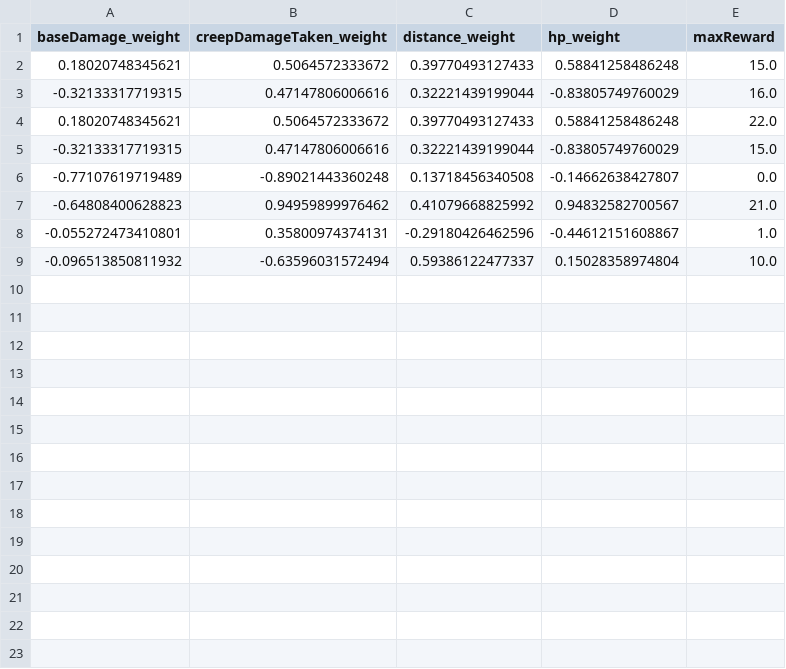
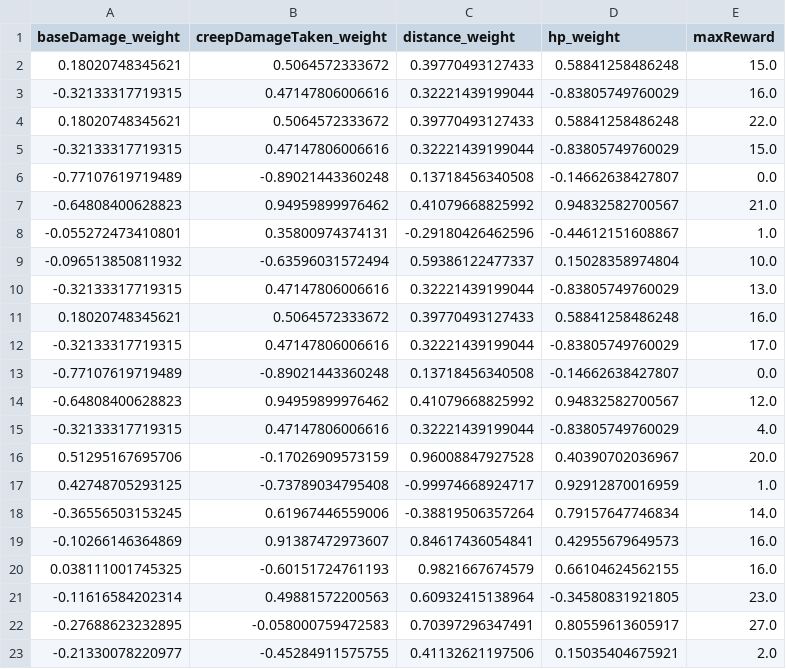
Before and after one commit to peachman05/DotA2-Bot-Script, a CSV file: Server/my_csv.csv, drawn as a sheet; the diff names each change by its address in the sheet, - before the commit and + after, or states it on an @@ line.

```diff
--- a/Server/my_csv.csv
+++ b/Server/my_csv.csv
+row 10: -0.32133317719315 | 0.47147806006616 | 0.32221439199044 | -0.83805749760029 | 13.0
+row 11: 0.18020748345621 | 0.5064572333672 | 0.39770493127433 | 0.58841258486248 | 16.0
+row 12: -0.32133317719315 | 0.47147806006616 | 0.32221439199044 | -0.83805749760029 | 17.0
+row 13: -0.77107619719489 | -0.89021443360248 | 0.13718456340508 | -0.14662638427807 | 0.0
+row 14: -0.64808400628823 | 0.94959899976462 | 0.41079668825992 | 0.94832582700567 | 12.0
+row 15: -0.32133317719315 | 0.47147806006616 | 0.32221439199044 | -0.83805749760029 | 4.0
+row 16: 0.51295167695706 | -0.17026909573159 | 0.96008847927528 | 0.40390702036967 | 20.0
+row 17: 0.42748705293125 | -0.73789034795408 | -0.99974668924717 | 0.92912870016959 | 1.0
+row 18: -0.36556503153245 | 0.61967446559006 | -0.38819506357264 | 0.79157647746834 | 14.0
+row 19: -0.10266146364869 | 0.91387472973607 | 0.84617436054841 | 0.42955679649573 | 16.0
+row 20: 0.038111001745325 | -0.60151724761193 | 0.9821667674579 | 0.66104624562155 | 16.0
+row 21: -0.11616584202314 | 0.49881572200563 | 0.60932415138964 | -0.34580831921805 | 23.0
+row 22: -0.27688623232895 | -0.058000759472583 | 0.70397296347491 | 0.80559613605917 | 27.0
+row 23: -0.21330078220977 | -0.45284911575755 | 0.41132621197506 | 0.15035404675921 | 2.0
```
Also changed, not shown: 1 other file.
